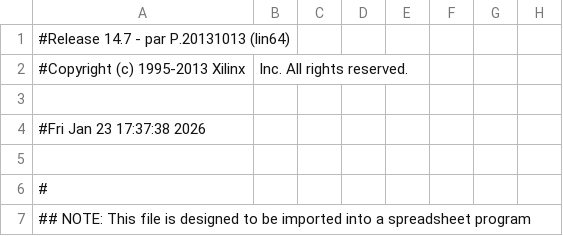
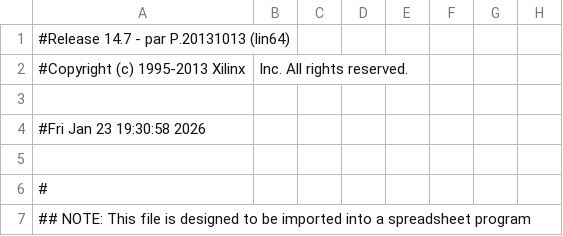
Before and after one commit to kirchberger/RV32Icore, a CSV file: topLevel_pad.csv, drawn as a sheet; only a part is shown; the diff names each change by its address in the sheet, - before the commit and + after, or states it on an @@ line.

```diff
--- a/topLevel_pad.csv
+++ b/topLevel_pad.csv
-A4: #Fri Jan 23 17:37:38 2026
+A4: #Fri Jan 23 19:30:58 2026
```
Also changed, not shown: 47 other files.
